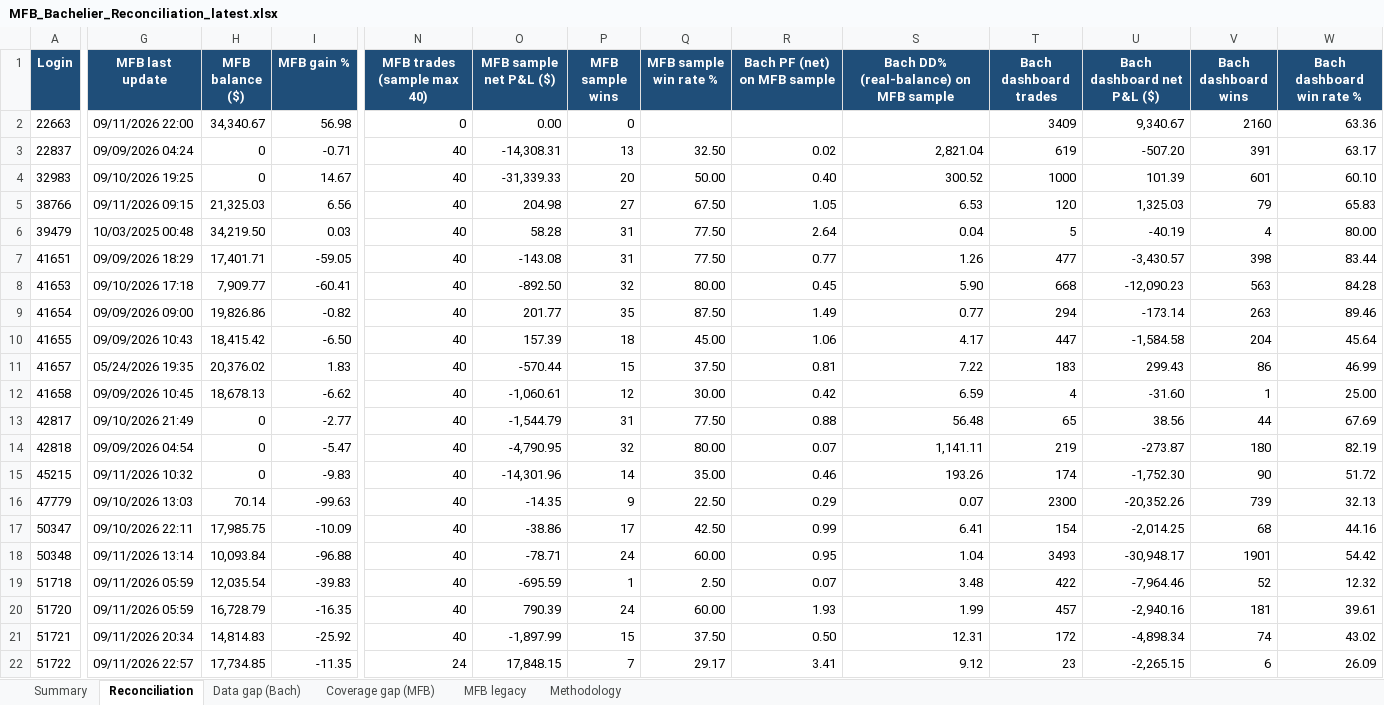
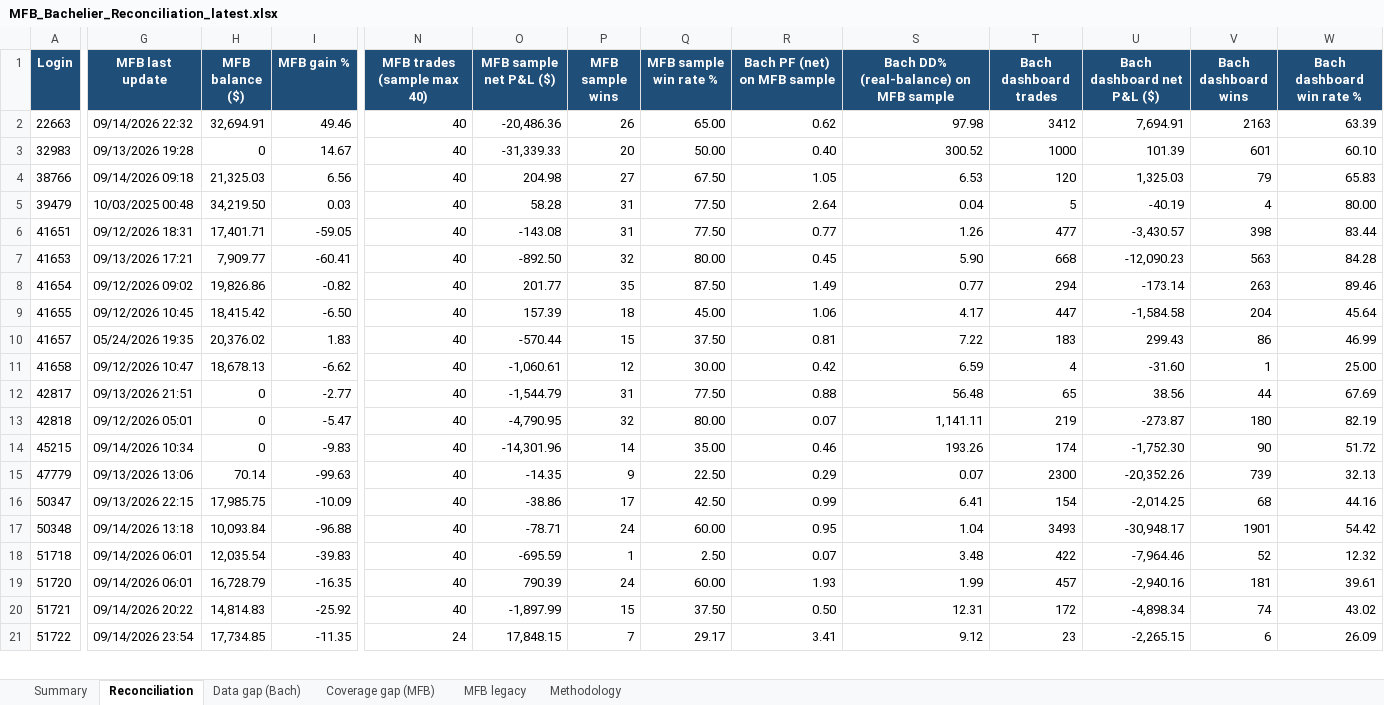
Before and after one commit to TheCryptocrat/bachelier-dashboards, an Excel workbook: MFB_Bachelier_Reconciliation_latest.xlsx, sheet Reconciliation, drawn as a sheet; only a part is shown, gaps mark what is left out; values as stored, in another font and other column widths than the file's, no borders; removed rows and columns are numbered as before the commit, all else as after; rows hold the shown columns only; the diff covers the shown part only; the diff names each change by its address in the sheet, - before the commit and + after, or states it on an @@ line.

Commit message:
Update dashboards — 2026-09-15

```diff
--- a/MFB_Bachelier_Reconciliation_latest.xlsx (sheet Reconciliation)
+++ b/MFB_Bachelier_Reconciliation_latest.xlsx (sheet Reconciliation)
-G2 (MFB last update): 09/11/2026 22:00
+G2 (MFB last update): 09/14/2026 22:32
-H2 (MFB balance ($)): 34,340.67
+H2 (MFB balance ($)): 32,694.91
-I2 (MFB gain %): 56.98
+I2 (MFB gain %): 49.46
-N2 (MFB trades (sample max 40)): 0
+N2 (MFB trades (sample max 40)): 40
-O2 (MFB sample net P&L ($)): 0.00
+O2 (MFB sample net P&L ($)): -20,486.36
-P2 (MFB sample wins): 0
+P2 (MFB sample wins): 26
-Q2 (MFB sample win rate %): (empty)
+Q2 (MFB sample win rate %): 65.00
-R2 (Bach PF (net) on MFB sample): (empty)
+R2 (Bach PF (net) on MFB sample): 0.62
-S2: (empty)
+S2: 97.98
-T2 (Bach dashboard trades): 3409
+T2 (Bach dashboard trades): 3412
-U2 (Bach dashboard net P&L ($)): 9,340.67
+U2 (Bach dashboard net P&L ($)): 7,694.91
-V2 (Bach dashboard wins): 2160
+V2 (Bach dashboard wins): 2163
-W2 (Bach dashboard win rate %): 63.36
+W2 (Bach dashboard win rate %): 63.39
-row 3: 22837 | 09/09/2026 04:24 | 0 | -0.71 | 40 | -14,308.31 | 13 | 32.50 | 0.02 | 2,821.04 | 619 | -507.20 | 391 | 63.17
-G3 (MFB last update): 09/10/2026 19:25
+G3 (MFB last update): 09/13/2026 19:28
-G4 (MFB last update): 09/11/2026 09:15
+G4 (MFB last update): 09/14/2026 09:18
-G6 (MFB last update): 09/09/2026 18:29
+G6 (MFB last update): 09/12/2026 18:31
-G7 (MFB last update): 09/10/2026 17:18
+G7 (MFB last update): 09/13/2026 17:21
-G8 (MFB last update): 09/09/2026 09:00
+G8 (MFB last update): 09/12/2026 09:02
-G9 (MFB last update): 09/09/2026 10:43
+G9 (MFB last update): 09/12/2026 10:45
-G11 (MFB last update): 09/09/2026 10:45
+G11 (MFB last update): 09/12/2026 10:47
-G12 (MFB last update): 09/10/2026 21:49
+G12 (MFB last update): 09/13/2026 21:51
-G13 (MFB last update): 09/09/2026 04:54
+G13 (MFB last update): 09/12/2026 05:01
-G14 (MFB last update): 09/11/2026 10:32
+G14 (MFB last update): 09/14/2026 10:34
-G15 (MFB last update): 09/10/2026 13:03
+G15 (MFB last update): 09/13/2026 13:06
-G16 (MFB last update): 09/10/2026 22:11
+G16 (MFB last update): 09/13/2026 22:15
-G17 (MFB last update): 09/11/2026 13:14
+G17 (MFB last update): 09/14/2026 13:18
-G18:G19 (MFB last update): 09/11/2026 05:59
+G18:G19 (MFB last update): 09/14/2026 06:01
-G20 (MFB last update): 09/11/2026 20:34
+G20 (MFB last update): 09/14/2026 20:22
-G21 (MFB last update): 09/11/2026 22:57
+G21 (MFB last update): 09/14/2026 23:54
```
Also changed, not shown: 1 added row and 280 edited cells elsewhere in this sheet, sheet Data gap (Bach), sheet MFB legacy, sheet Summary, 6 other files.
